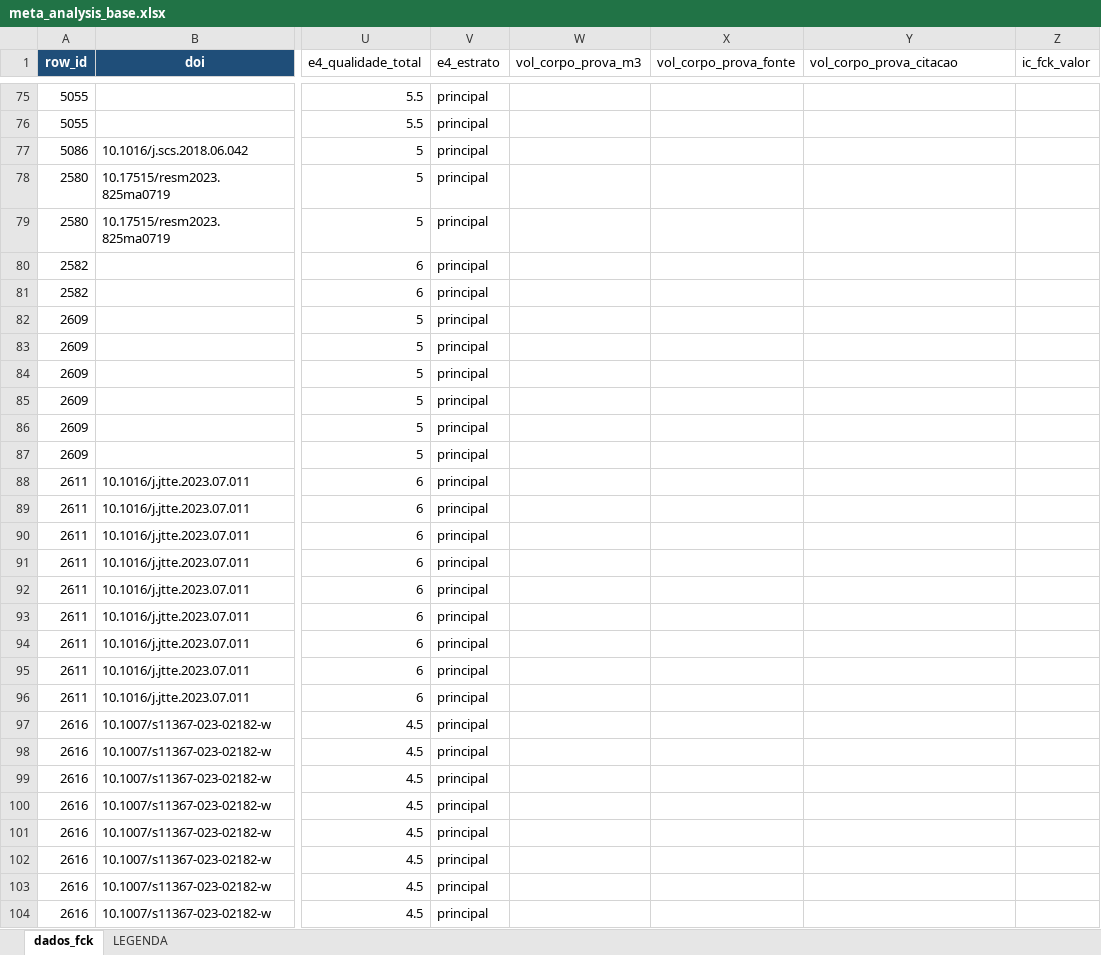
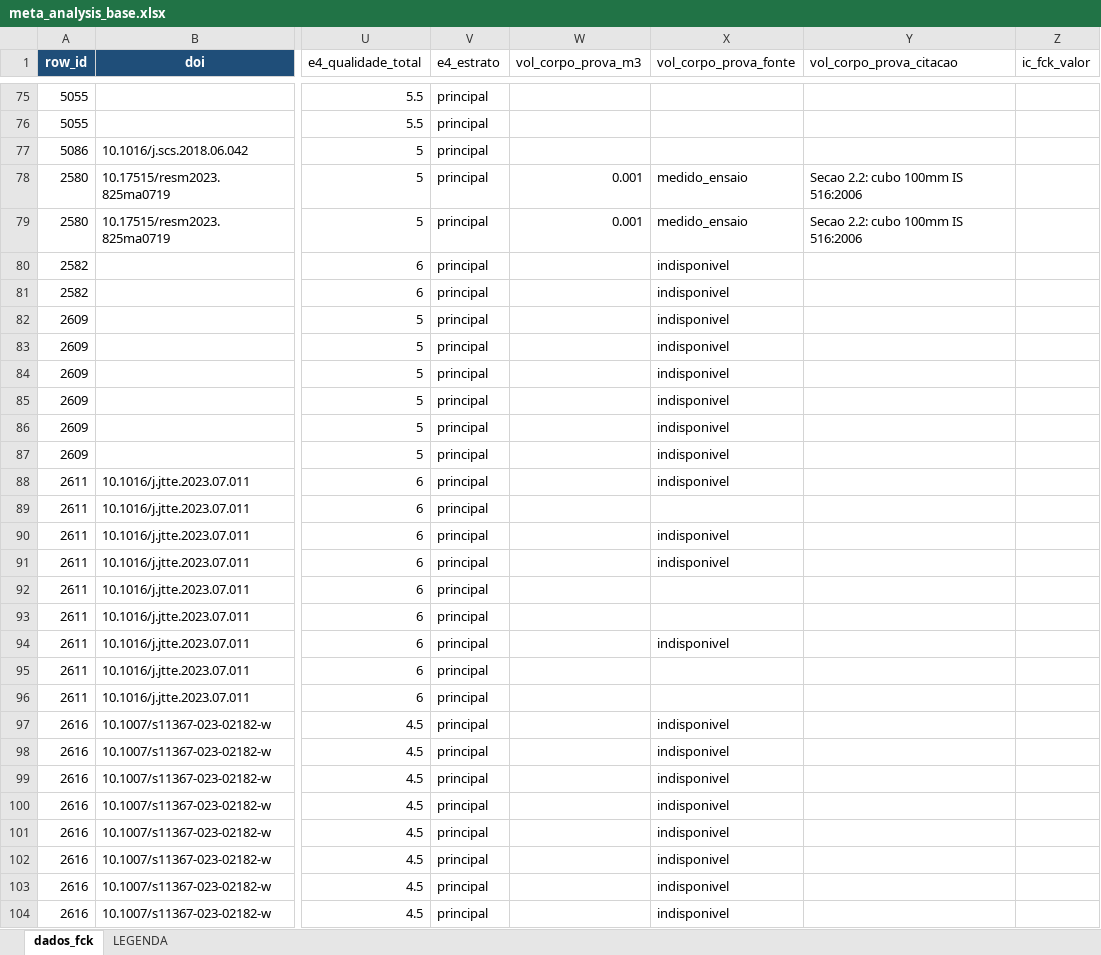
Before and after one commit to kielima/revisao-sistematica-literatura, an Excel workbook: meta_analysis_base.xlsx, sheet dados_fck, drawn as a sheet; only a part is shown, gaps mark what is left out; values as stored, in another font and other column widths than the file's, no borders; the diff covers the shown part only; the diff names each change by its address in the sheet, - before the commit and + after, or states it on an @@ line.

```diff
--- a/meta_analysis_base.xlsx (sheet dados_fck)
+++ b/meta_analysis_base.xlsx (sheet dados_fck)
-W78:W79 (vol_corpo_prova_m3): (empty)
+W78:W79 (vol_corpo_prova_m3): 0.001
-X78:X79 (vol_corpo_prova_fonte): (empty)
+X78:X79 (vol_corpo_prova_fonte): medido_ensaio
-Y78:Y79 (vol_corpo_prova_citacao): (empty)
+Y78:Y79 (vol_corpo_prova_citacao): Secao 2.2: cubo 100mm IS 516:2006
-X80:X88 (vol_corpo_prova_fonte): (empty)
+X80:X88 (vol_corpo_prova_fonte): indisponivel
-X90:X91 (vol_corpo_prova_fonte): (empty)
+X90:X91 (vol_corpo_prova_fonte): indisponivel
-X94 (vol_corpo_prova_fonte): (empty)
+X94 (vol_corpo_prova_fonte): indisponivel
-X97:X104 (vol_corpo_prova_fonte): (empty)
+X97:X104 (vol_corpo_prova_fonte): indisponivel
```
Also changed, not shown: 337 edited cells elsewhere in this sheet, 7 other files.
